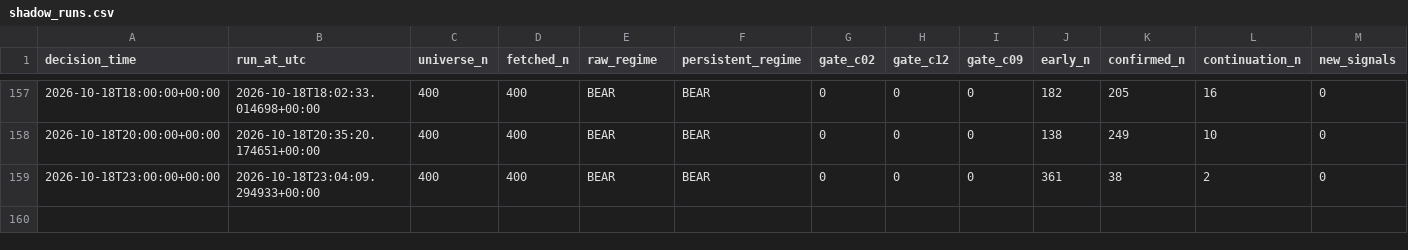
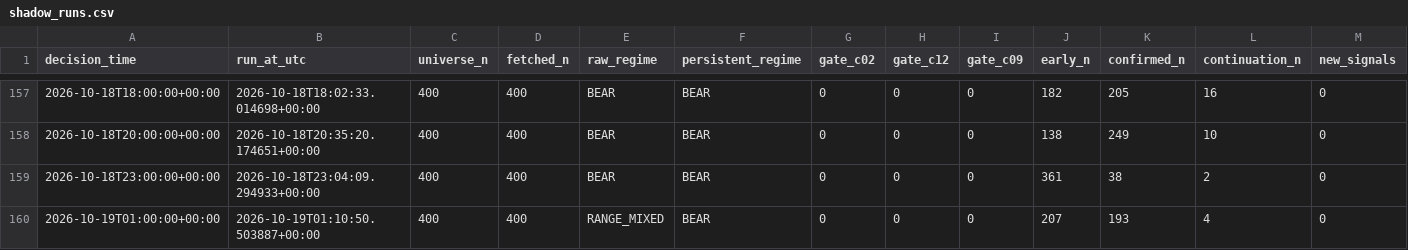
Before and after one commit to Brkzgrc/Botum_LAB, a CSV file: gpt/Multi-Timeframe-Independent-Evidence/data/stage4/shadow_runs.csv, drawn as a sheet; only a part is shown, gaps mark what is left out; rows hold the shown columns only; the diff names each change by its address in the sheet, - before the commit and + after, or states it on an @@ line.

Commit message:
gpt stage4: forward state update [skip ci]

```diff
--- a/gpt/Multi-Timeframe-Independent-Evidence/data/stage4/shadow_runs.csv
+++ b/gpt/Multi-Timeframe-Independent-Evidence/data/stage4/shadow_runs.csv
+row 160: 2026-10-19T01:00:00+00:00 | 2026-10-19T01:10:50.503887+00:00 | 400 | 400 | RANGE_MIXED | BEAR | 0 | 0 | 0 | 207 | 193 | 4 | 0
```
Also changed, not shown: 2 other files.
